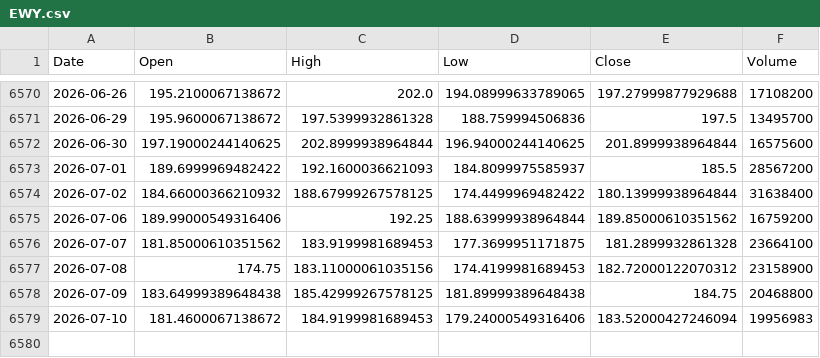
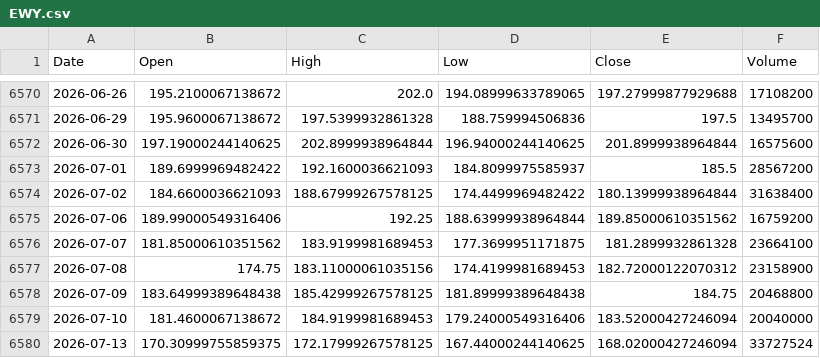
Before and after one commit to kittycapital/etf_fund_flow, a CSV file: data/prices/EWY.csv, drawn as a sheet; only a part is shown, gaps mark what is left out.

```diff
--- a/data/prices/EWY.csv
+++ b/data/prices/EWY.csv
@@ -6573,3 +6573,3 @@ Date,Open,High,Low,Close,Volume
 2026-07-01,189.6999969482422,192.1600036621093,184.8099975585937,185.5,28567200
-2026-07-02,184.66000366210932,188.67999267578125,174.4499969482422,180.13999938964844,31638400
+2026-07-02,184.6600036621093,188.67999267578125,174.4499969482422,180.13999938964844,31638400
 2026-07-06,189.99000549316406,192.25,188.63999938964844,189.85000610351562,16759200
@@ -6578,2 +6578,3 @@ Date,Open,High,Low,Close,Volume
 2026-07-09,183.64999389648438,185.42999267578125,181.89999389648438,184.75,20468800
-2026-07-10,181.4600067138672,184.9199981689453,179.24000549316406,183.52000427246094,19956983
+2026-07-10,181.4600067138672,184.9199981689453,179.24000549316406,183.52000427246094,20040000
+2026-07-13,170.30999755859375,172.17999267578125,167.44000244140625,168.02000427246094,33727524
```
Also changed, not shown: data/prices/FXI.csv, data/prices/LQD.csv, 47 other files.
